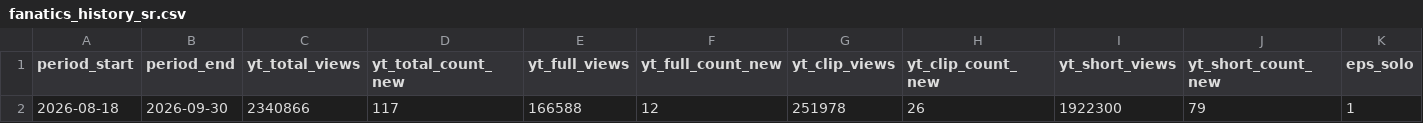
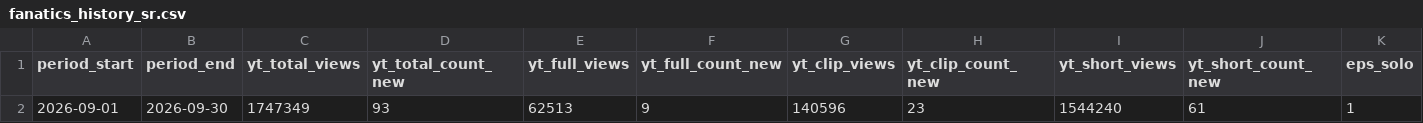
Before and after one commit to raindelaymedia/The-Schultz-Report, a CSV file: schultz_report/data_sr/from_rdm/fanatics_history_sr.csv, drawn as a sheet; only a part is shown; removed rows and columns are numbered as before the commit, all else as after; rows hold the shown columns only; the diff names each change by its address in the sheet, - before the commit and + after, or states it on an @@ line.

```diff
--- a/schultz_report/data_sr/from_rdm/fanatics_history_sr.csv
+++ b/schultz_report/data_sr/from_rdm/fanatics_history_sr.csv
-row 2: 2026-08-18 | 2026-09-30 | 2340866 | 117 | 166588 | 12 | 251978 | 26 | 1922300 | 79 | 1
+row 2: 2026-09-01 | 2026-09-30 | 1747349 | 93 | 62513 | 9 | 140596 | 23 | 1544240 | 61 | 1
```
Also changed, not shown: 2 other files.
